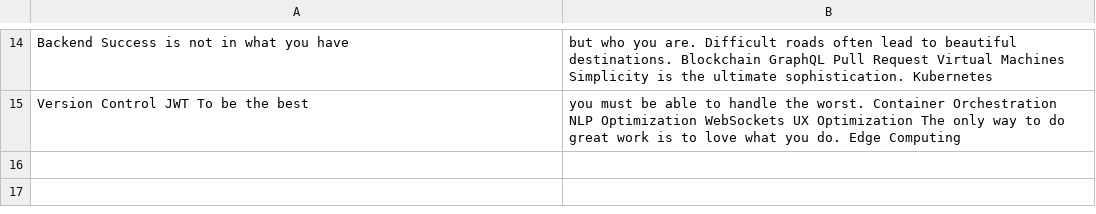
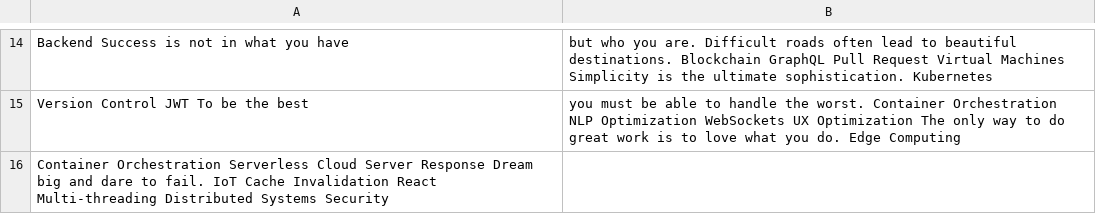
Before and after one commit to casks-mutters/list-of-users-and-their-posts, a CSV file: configs/data.csv, drawn as a sheet; only a part is shown, gaps mark what is left out.

Commit message:
Updated configs

```diff
--- a/configs/data.csv
+++ b/configs/data.csv
@@ -15 +15,2 @@ Backend Success is not in what you have, but who you are. Difficult roads often
 Version Control JWT To be the best, you must be able to handle the worst. Container Orchestration NLP Optimization WebSockets UX Optimization The only way to do great work is to love what you do. Edge Computing
+Container Orchestration Serverless Cloud Server Response Dream big and dare to fail. IoT Cache Invalidation React Multi-threading Distributed Systems Security
```
Also changed, not shown: 3 other files.
